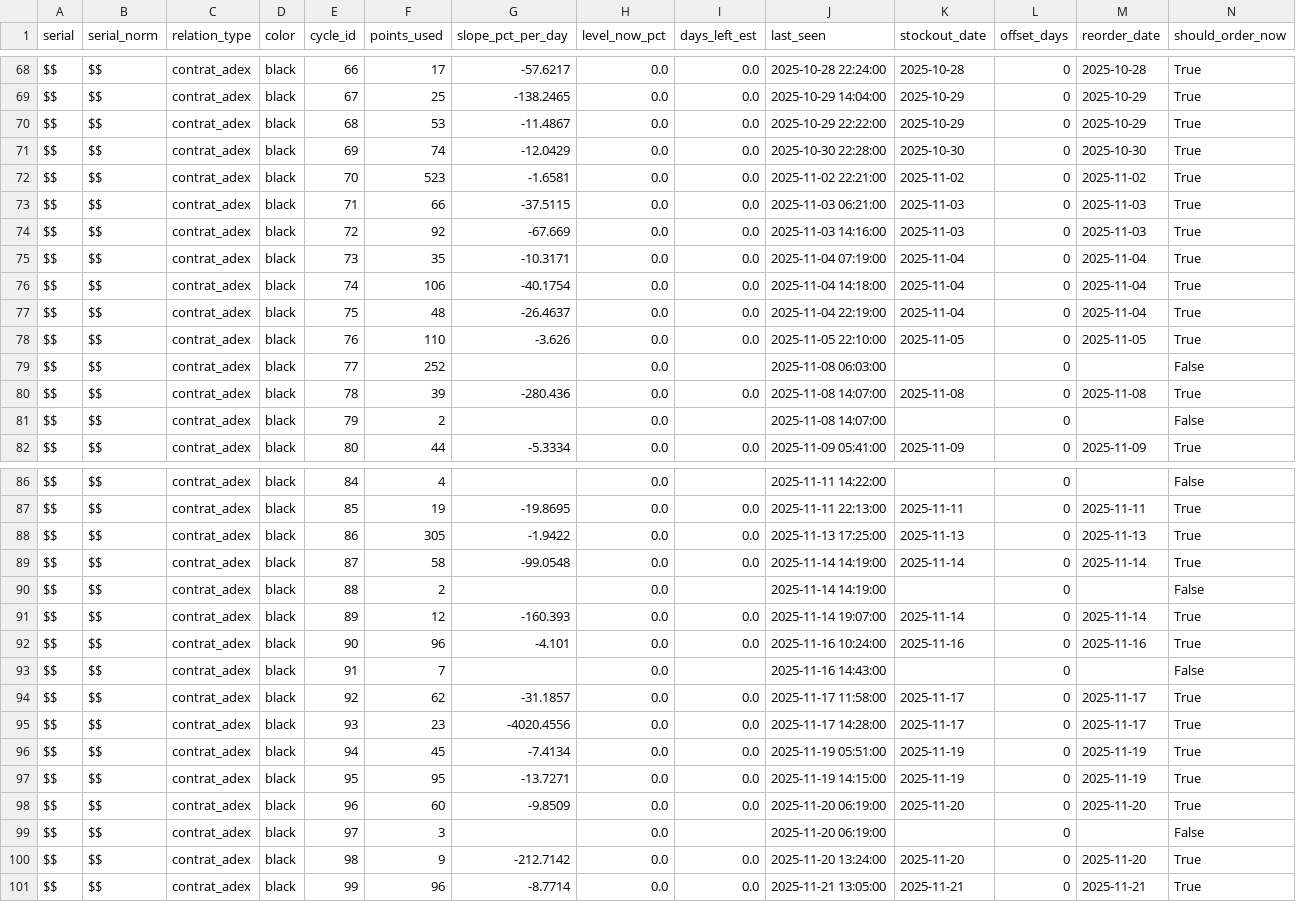
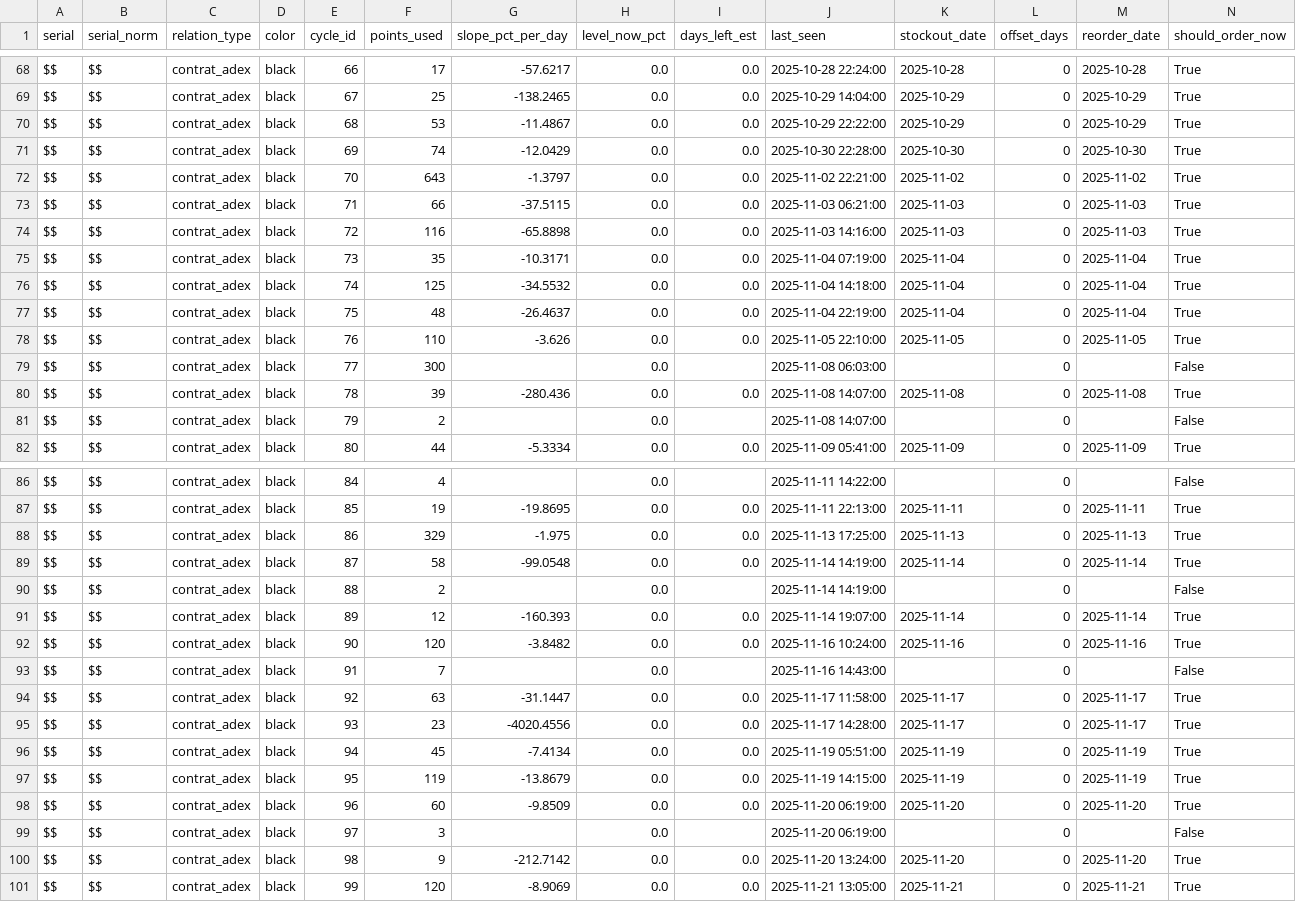
Before and after one commit to Sebastien2709/Adex-Imprimante-proactive, a CSV file: data/processed/consumables_forecasts_preview.csv, drawn as a sheet; only a part is shown, gaps mark what is left out; the diff covers the shown part only.

```diff
--- a/data/processed/consumables_forecasts_preview.csv
+++ b/data/processed/consumables_forecasts_preview.csv
@@ -71,10 +71,10 @@ $$,$$,contrat_adex,black,68,53,-11.4867,0.0,0.0,2025-10-29 22:22:00,2025-10-29,0
 $$,$$,contrat_adex,black,69,74,-12.0429,0.0,0.0,2025-10-30 22:28:00,2025-10-30,0,2025-10-30,True
-$$,$$,contrat_adex,black,70,523,-1.6581,0.0,0.0,2025-11-02 22:21:00,2025-11-02,0,2025-11-02,True
+$$,$$,contrat_adex,black,70,643,-1.3797,0.0,0.0,2025-11-02 22:21:00,2025-11-02,0,2025-11-02,True
 $$,$$,contrat_adex,black,71,66,-37.5115,0.0,0.0,2025-11-03 06:21:00,2025-11-03,0,2025-11-03,True
-$$,$$,contrat_adex,black,72,92,-67.669,0.0,0.0,2025-11-03 14:16:00,2025-11-03,0,2025-11-03,True
+$$,$$,contrat_adex,black,72,116,-65.8898,0.0,0.0,2025-11-03 14:16:00,2025-11-03,0,2025-11-03,True
 $$,$$,contrat_adex,black,73,35,-10.3171,0.0,0.0,2025-11-04 07:19:00,2025-11-04,0,2025-11-04,True
-$$,$$,contrat_adex,black,74,106,-40.1754,0.0,0.0,2025-11-04 14:18:00,2025-11-04,0,2025-11-04,True
+$$,$$,contrat_adex,black,74,125,-34.5532,0.0,0.0,2025-11-04 14:18:00,2025-11-04,0,2025-11-04,True
 $$,$$,contrat_adex,black,75,48,-26.4637,0.0,0.0,2025-11-04 22:19:00,2025-11-04,0,2025-11-04,True
 $$,$$,contrat_adex,black,76,110,-3.626,0.0,0.0,2025-11-05 22:10:00,2025-11-05,0,2025-11-05,True
-$$,$$,contrat_adex,black,77,252,,0.0,,2025-11-08 06:03:00,,0,,False
+$$,$$,contrat_adex,black,77,300,,0.0,,2025-11-08 06:03:00,,0,,False
 $$,$$,contrat_adex,black,78,39,-280.436,0.0,0.0,2025-11-08 14:07:00,2025-11-08,0,2025-11-08,True
@@ -87,3 +87,3 @@ $$,$$,contrat_adex,black,84,4,,0.0,,2025-11-11 14:22:00,,0,,False
 $$,$$,contrat_adex,black,85,19,-19.8695,0.0,0.0,2025-11-11 22:13:00,2025-11-11,0,2025-11-11,True
-$$,$$,contrat_adex,black,86,305,-1.9422,0.0,0.0,2025-11-13 17:25:00,2025-11-13,0,2025-11-13,True
+$$,$$,contrat_adex,black,86,329,-1.975,0.0,0.0,2025-11-13 17:25:00,2025-11-13,0,2025-11-13,True
 $$,$$,contrat_adex,black,87,58,-99.0548,0.0,0.0,2025-11-14 14:19:00,2025-11-14,0,2025-11-14,True
@@ -91,8 +91,8 @@ $$,$$,contrat_adex,black,88,2,,0.0,,2025-11-14 14:19:00,,0,,False
 $$,$$,contrat_adex,black,89,12,-160.393,0.0,0.0,2025-11-14 19:07:00,2025-11-14,0,2025-11-14,True
-$$,$$,contrat_adex,black,90,96,-4.101,0.0,0.0,2025-11-16 10:24:00,2025-11-16,0,2025-11-16,True
+$$,$$,contrat_adex,black,90,120,-3.8482,0.0,0.0,2025-11-16 10:24:00,2025-11-16,0,2025-11-16,True
 $$,$$,contrat_adex,black,91,7,,0.0,,2025-11-16 14:43:00,,0,,False
-$$,$$,contrat_adex,black,92,62,-31.1857,0.0,0.0,2025-11-17 11:58:00,2025-11-17,0,2025-11-17,True
+$$,$$,contrat_adex,black,92,63,-31.1447,0.0,0.0,2025-11-17 11:58:00,2025-11-17,0,2025-11-17,True
 $$,$$,contrat_adex,black,93,23,-4020.4556,0.0,0.0,2025-11-17 14:28:00,2025-11-17,0,2025-11-17,True
 $$,$$,contrat_adex,black,94,45,-7.4134,0.0,0.0,2025-11-19 05:51:00,2025-11-19,0,2025-11-19,True
-$$,$$,contrat_adex,black,95,95,-13.7271,0.0,0.0,2025-11-19 14:15:00,2025-11-19,0,2025-11-19,True
+$$,$$,contrat_adex,black,95,119,-13.8679,0.0,0.0,2025-11-19 14:15:00,2025-11-19,0,2025-11-19,True
 $$,$$,contrat_adex,black,96,60,-9.8509,0.0,0.0,2025-11-20 06:19:00,2025-11-20,0,2025-11-20,True
@@ -100,2 +100,2 @@ $$,$$,contrat_adex,black,97,3,,0.0,,2025-11-20 06:19:00,,0,,False
 $$,$$,contrat_adex,black,98,9,-212.7142,0.0,0.0,2025-11-20 13:24:00,2025-11-20,0,2025-11-20,True
-$$,$$,contrat_adex,black,99,96,-8.7714,0.0,0.0,2025-11-21 13:05:00,2025-11-21,0,2025-11-21,True
+$$,$$,contrat_adex,black,99,120,-8.9069,0.0,0.0,2025-11-21 13:05:00,2025-11-21,0,2025-11-21,True
```
Also changed, not shown: 33 edited cells elsewhere in this file, data/processed/ml/consumables_forecasts_ml_v21_preview.csv, 14 other files.
